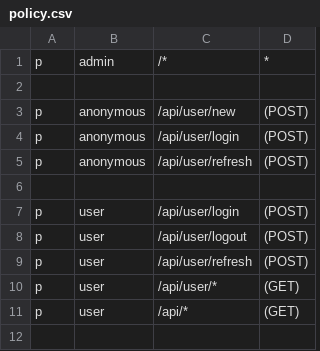
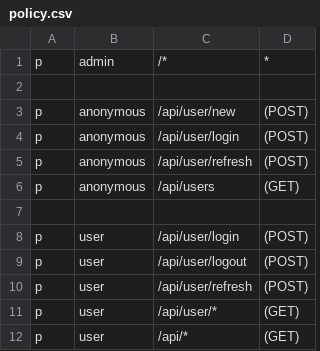
Before and after one commit to jmattson4/go-sample-api, a CSV file: policy.csv, drawn as a sheet; the diff names each change by its address in the sheet, - before the commit and + after, or states it on an @@ line.

```diff
--- a/policy.csv
+++ b/policy.csv
+row 6: p | anonymous | /api/users | (GET)
```
Also changed, not shown: 20 other files.
